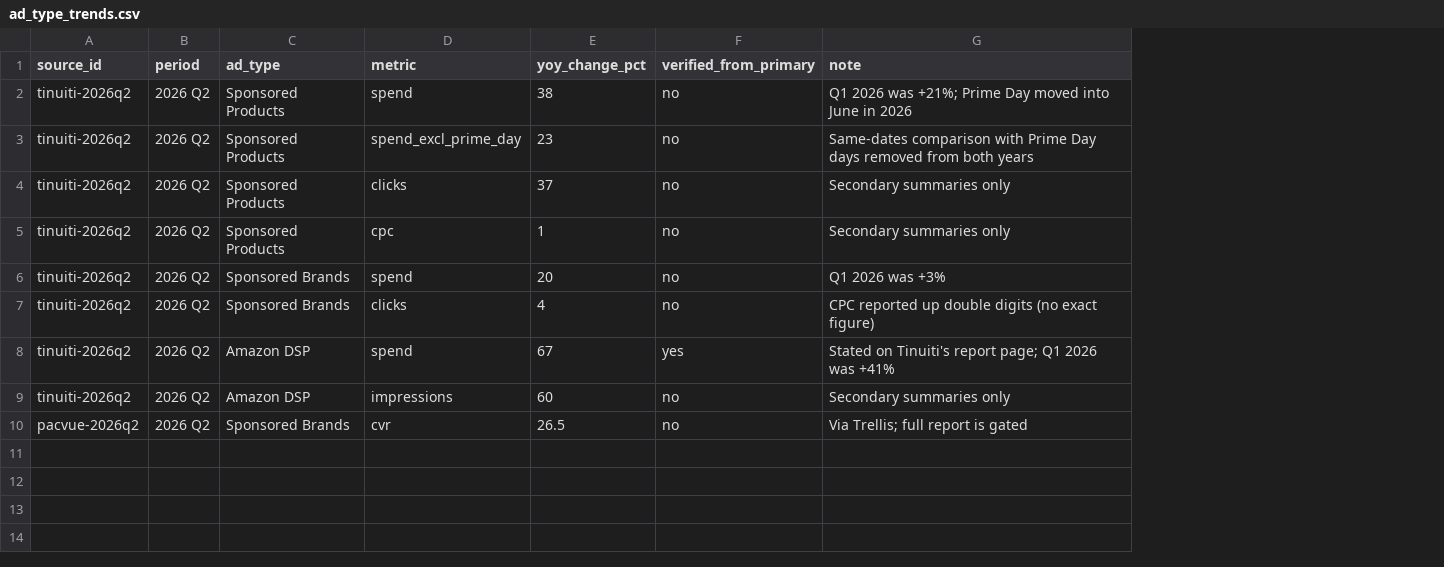
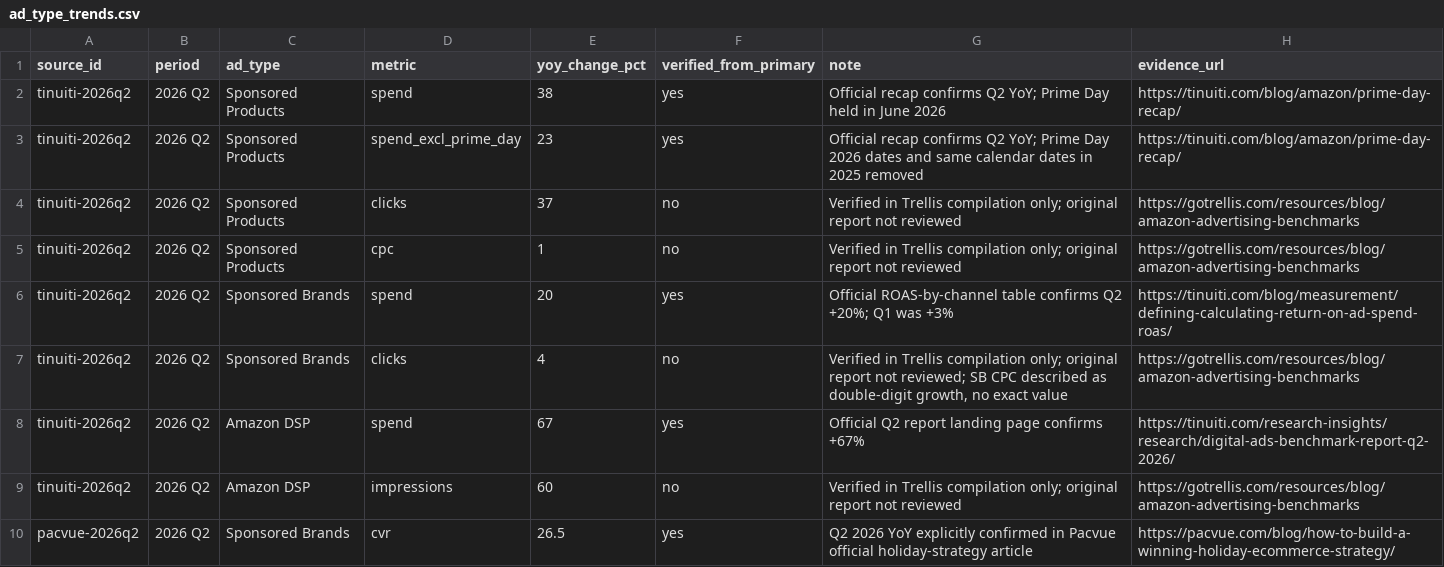
Before and after one commit to LuckeeAI/amazon-ppc-benchmarks, a CSV file: data/ad_type_trends.csv, drawn as a sheet; the diff names each change by its address in the sheet, - before the commit and + after, or states it on an @@ line.

```diff
--- a/data/ad_type_trends.csv
+++ b/data/ad_type_trends.csv
+column H (evidence_url), rows 2-10: https://tinuiti.com/blog/amazon/prime-day-recap/ | https://tinuiti.com/blog/amazon/prime-day-recap/ | https://gotrellis.com/resources/blog/amazon-advertising-benchmarks | https://gotrellis.com/resources/blog/amazon-advertising-benchmarks | https://tinuiti.com/blog/measurement/defining-calculating-return-on-ad-spend-roas/ | https://gotrellis.com/resources/blog/amazon-advertising-benchmarks | https://tinuiti.com/research-insights/research/digital-ads-benchmark-report-q2-2026/ | https://gotrellis.com/resources/blog/amazon-advertising-benchmarks | https://pacvue.com/blog/how-to-build-a-winning-holiday-ecommerce-strategy/
-F2:F3 (verified_from_primary): no
+F2:F3 (verified_from_primary): yes
-G2 (note): Q1 2026 was +21%; Prime Day moved into June in 2026
+G2 (note): Official recap confirms Q2 YoY; Prime Day held in June 2026
-G3 (note): Same-dates comparison with Prime Day days removed from both years
+G3 (note): Official recap confirms Q2 YoY; Prime Day 2026 dates and same calendar dates in 2025 removed
-G4:G5 (note): Secondary summaries only
+G4:G5 (note): Verified in Trellis compilation only; original report not reviewed
-F6 (verified_from_primary): no
+F6 (verified_from_primary): yes
-G6 (note): Q1 2026 was +3%
+G6 (note): Official ROAS-by-channel table confirms Q2 +20%; Q1 was +3%
-G7 (note): CPC reported up double digits (no exact figure)
+G7 (note): Verified in Trellis compilation only; original report not reviewed; SB CPC described as double-digit growth, no exact value
-G8 (note): Stated on Tinuiti's report page; Q1 2026 was +41%
+G8 (note): Official Q2 report landing page confirms +67%
-G9 (note): Secondary summaries only
+G9 (note): Verified in Trellis compilation only; original report not reviewed
-F10 (verified_from_primary): no
+F10 (verified_from_primary): yes
-G10 (note): Via Trellis; full report is gated
+G10 (note): Q2 2026 YoY explicitly confirmed in Pacvue official holiday-strategy article
```
Also changed, not shown: data/category_benchmarks.csv, data/overall_benchmarks.csv, 4 other files.
